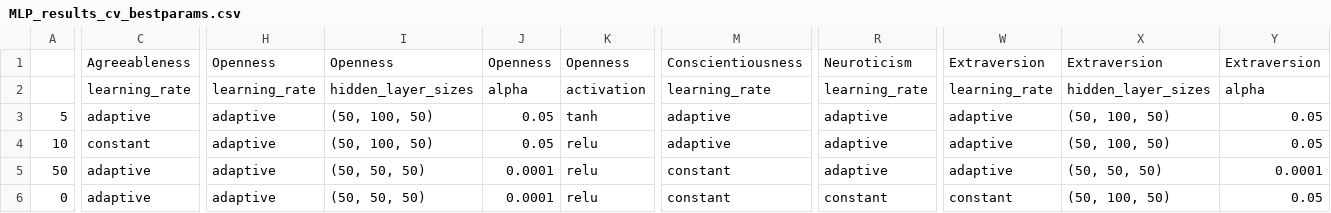
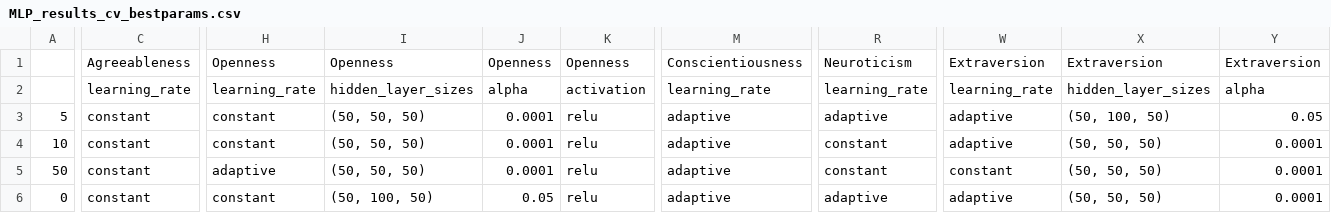
Before and after one commit to ShreyaKapoor18/Thesis, a CSV file: graphtools/outputs/MLP_results_cv_bestparams.csv, drawn as a sheet; only a part is shown, gaps mark what is left out; the diff covers the shown part only; the diff names each change by its address in the sheet, - before the commit and + after, or states it on an @@ line.

```diff
--- a/graphtools/outputs/MLP_results_cv_bestparams.csv
+++ b/graphtools/outputs/MLP_results_cv_bestparams.csv
-C3: adaptive
+C3: constant
-H3:H4: adaptive
+H3:H4: constant
-I3:I4: (50, 100, 50)
+I3:I4: (50, 50, 50)
-J3:J4: 0.05
+J3:J4: 0.0001
-K3: tanh
+K3: relu
-R4:R5: adaptive
+R4:R5: constant
-X4: (50, 100, 50)
+X4: (50, 50, 50)
-Y4: 0.05
+Y4: 0.0001
-C5:C6: adaptive
+C5:C6: constant
-M5:M6: constant
+M5:M6: adaptive
-W5: adaptive
+W5: constant
-H6: adaptive
+H6: constant
-I6: (50, 50, 50)
+I6: (50, 100, 50)
-J6: 0.0001
+J6: 0.05
-R6: constant
+R6: adaptive
-W6: constant
+W6: adaptive
-X6: (50, 100, 50)
+X6: (50, 50, 50)
-Y6: 0.05
+Y6: 0.0001
```
Also changed, not shown: 10 edited cells elsewhere in this file, graphtools/outputs/GB_results_cv.csv, graphtools/outputs/GB_results_cv_bestparams.csv, 6 other files.
